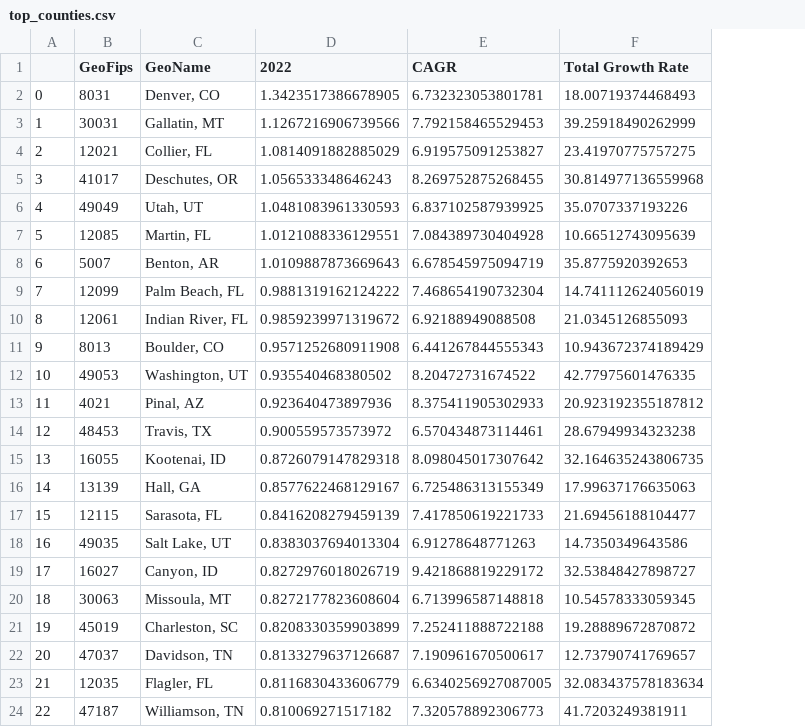
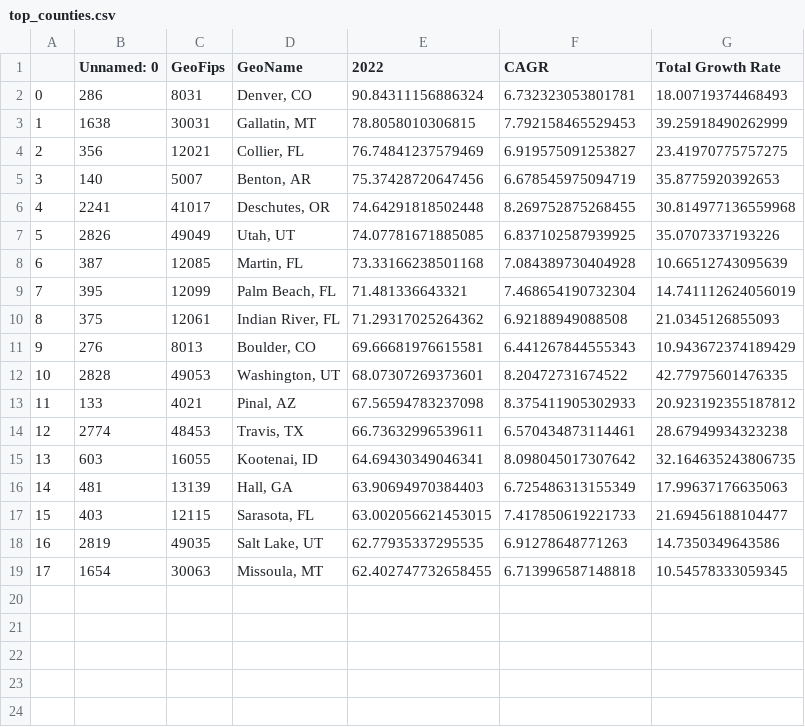
Before and after one commit to dfquinn23/Project_1, a CSV file: 01_MergedData/data/top_counties.csv, drawn as a sheet; removed rows and columns are numbered as before the commit, all else as after; the diff names each change by its address in the sheet, - before the commit and + after, or states it on an @@ line.

```diff
--- a/01_MergedData/data/top_counties.csv
+++ b/01_MergedData/data/top_counties.csv
+column B (Unnamed: 0), rows 2-4: 286 | 1638 | 356; rows 6-19: 2241 | 2826 | 387 | 395 | 375 | 276 | 2828 | 133 | 2774 | 603 | 481 | 403 | 2819 | 1654
-E2 (2022): 1.3423517386678905
+E2 (2022): 90.84311156886324
-E3 (2022): 1.1267216906739566
+E3 (2022): 78.8058010306815
-E4 (2022): 1.0814091882885029
+E4 (2022): 76.74841237579469
+row 5: 3 | 140 | 5007 | Benton, AR | 75.37428720647456 | 6.678545975094719 | 35.8775920392653
@@ column A renumbered between rows 6 and 19 @@
-E6 (2022): 1.056533348646243
+E6 (2022): 74.64291818502448
-E7 (2022): 1.0481083961330593
+E7 (2022): 74.07781671885085
-E8 (2022): 1.0121088336129551
+E8 (2022): 73.33166238501168
-row 8: 6 | 5007 | Benton, AR | 1.0109887873669643 | 6.678545975094719 | 35.8775920392653
-E9 (2022): 0.9881319162124222
+E9 (2022): 71.481336643321
-E10 (2022): 0.9859239971319672
+E10 (2022): 71.29317025264362
-E11 (2022): 0.9571252680911908
+E11 (2022): 69.66681976615581
-E12 (2022): 0.935540468380502
+E12 (2022): 68.07307269373601
-E13 (2022): 0.923640473897936
+E13 (2022): 67.56594783237098
-E14 (2022): 0.900559573573972
+E14 (2022): 66.73632996539611
-E15 (2022): 0.8726079147829318
+E15 (2022): 64.69430349046341
-E16 (2022): 0.8577622468129167
+E16 (2022): 63.90694970384403
-E17 (2022): 0.8416208279459139
+E17 (2022): 63.002056621453015
-E18 (2022): 0.8383037694013304
+E18 (2022): 62.77935337295535
-row 19: 17 | 16027 | Canyon, ID | 0.8272976018026719 | 9.421868819229172 | 32.53848427898727
-E19 (2022): 0.8272177823608604
+E19 (2022): 62.402747732658455
-row 21: 19 | 45019 | Charleston, SC | 0.8208330359903899 | 7.252411888722188 | 19.28889672870872
-row 22: 20 | 47037 | Davidson, TN | 0.8133279637126687 | 7.190961670500617 | 12.73790741769657
-row 23: 21 | 12035 | Flagler, FL | 0.8116830433606779 | 6.6340256927087005 | 32.083437578183634
-row 24: 22 | 47187 | Williamson, TN | 0.810069271517182 | 7.320578892306773 | 41.7203249381911
```
Also changed, not shown: 7 other files.
